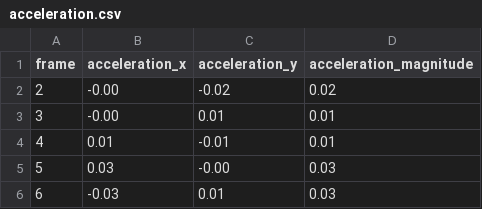
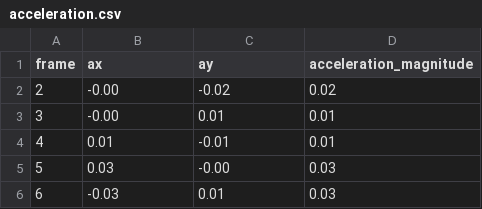
Before and after one commit to 21Kevin22/real2sim, a CSV file: acceleration.csv, drawn as a sheet; only a part is shown.

```diff
--- a/acceleration.csv
+++ b/acceleration.csv
@@ -1,2 +1,2 @@
-frame,acceleration_x,acceleration_y,acceleration_magnitude
+frame,ax,ay,acceleration_magnitude
 2,-0.00,-0.02,0.02
```
Also changed, not shown: accelerations.csv, coordinates.csv, 14 other files.
